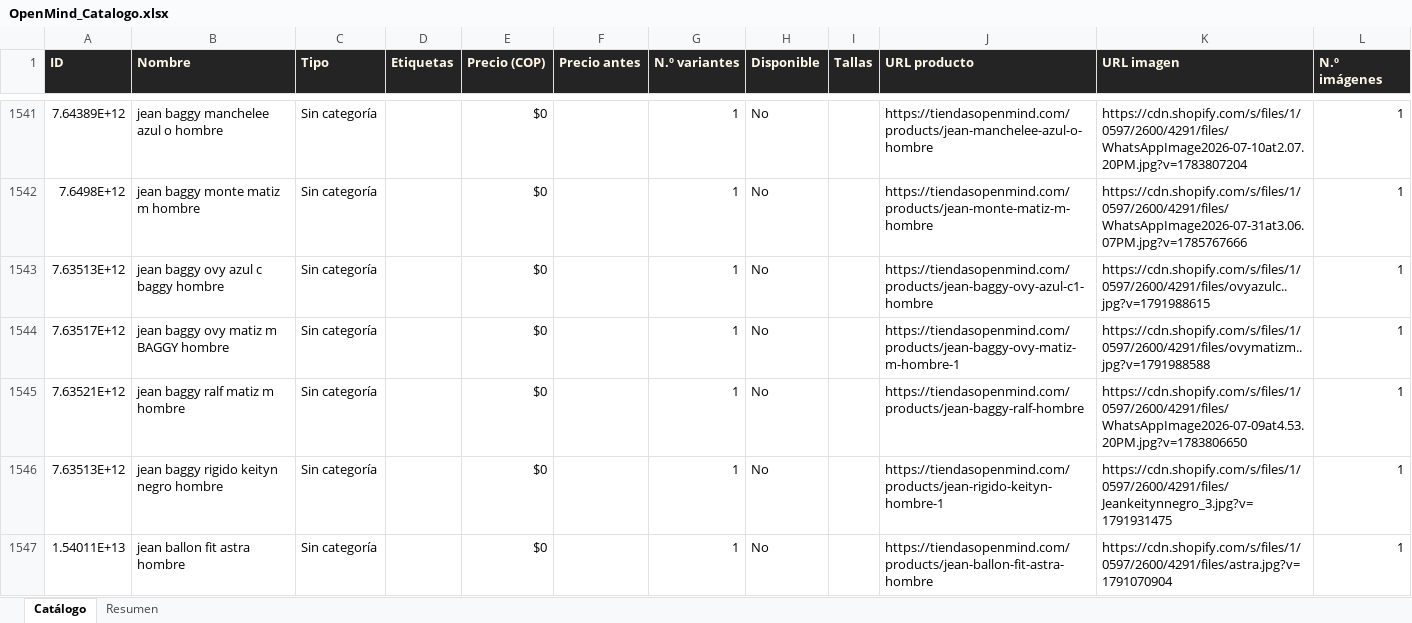
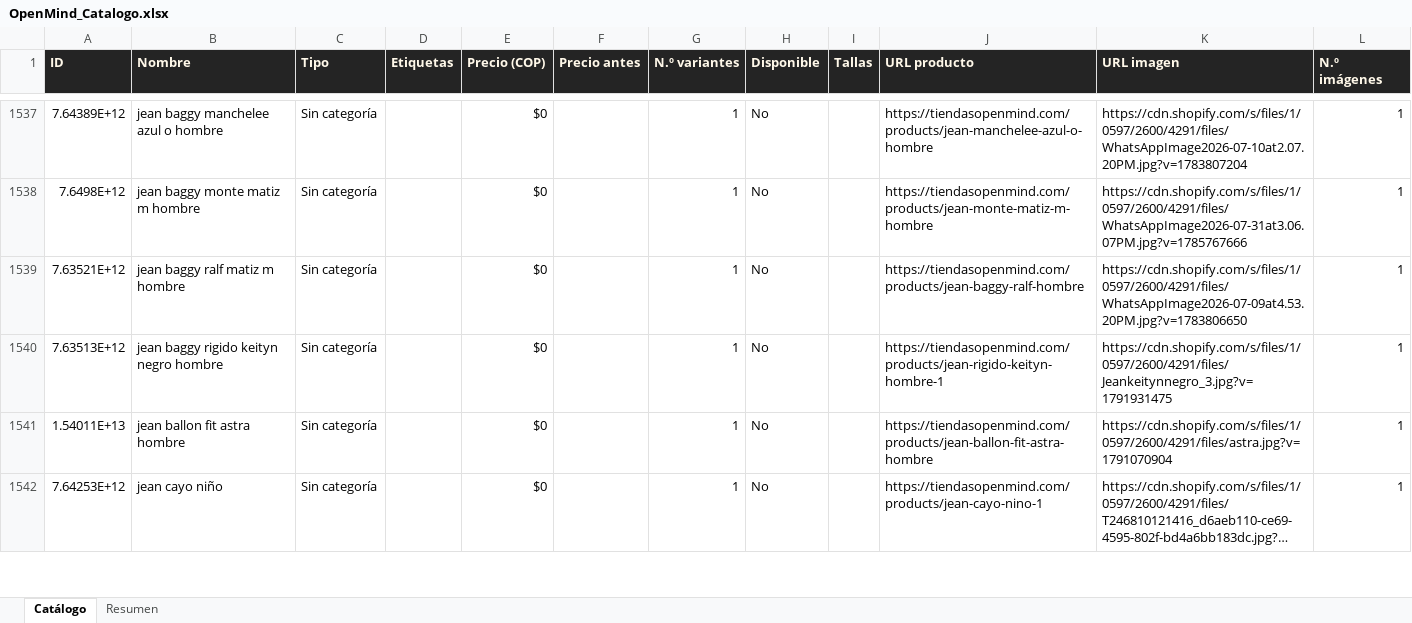
Before and after one commit to ikib2c/iki, an Excel workbook: OpenMind_Catalogo.xlsx, sheet Catálogo, drawn as a sheet; only a part is shown, gaps mark what is left out; the shorter side is filled out with more unchanged rows; long unchanged cells end in …; values as stored, in another font and other column widths than the file's, no borders; removed rows and columns are numbered as before the commit, all else as after; the diff covers the shown part only; the diff names each change by its address in the sheet, - before the commit and + after, or states it on an @@ line.

Commit message:
sync: actualiza catalogo de la tienda y Excel de proveedores [skip ci]

```diff
--- a/OpenMind_Catalogo.xlsx (sheet Catálogo)
+++ b/OpenMind_Catalogo.xlsx (sheet Catálogo)
-row 1543: 7.63513E+12 | jean baggy ovy azul c baggy hombre | Sin categoría |  | $0 |  | 1 | No |  | https://tiendasopenmind.com/products/jean-baggy-ovy-azul-c1-hombre | https://cdn.shopify.com/s/files/1/0597/2600/4291/files/ovyazulc..jpg?v=1791988615 | 1
-row 1544: 7.63517E+12 | jean baggy ovy matiz m BAGGY hombre | Sin categoría |  | $0 |  | 1 | No |  | https://tiendasopenmind.com/products/jean-baggy-ovy-matiz-m-hombre-1 | https://cdn.shopify.com/s/files/1/0597/2600/4291/files/ovymatizm..jpg?v=1791988588 | 1
```
Also changed, not shown: 11 added rows, 20 removed rows and 1 edited cell elsewhere in this sheet, sheet Resumen, Gava_Joyeria_Catalogo.xlsx, Jugueteria_Taiwan_Catalogo.xlsx, 3 other files.
